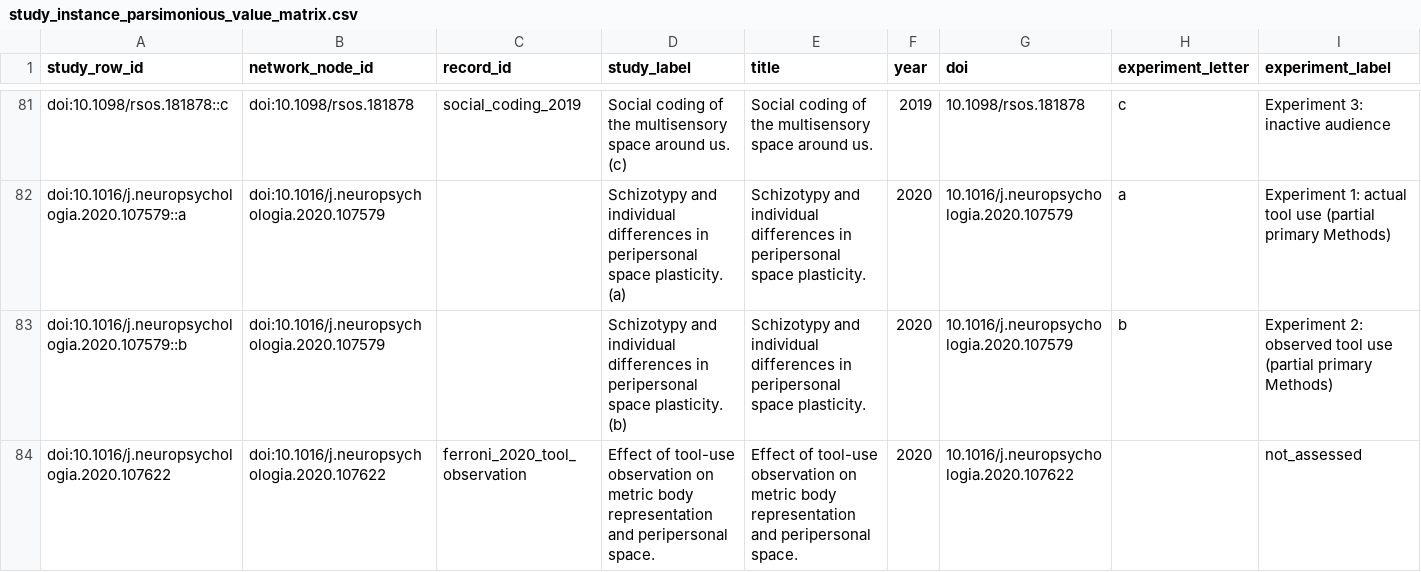
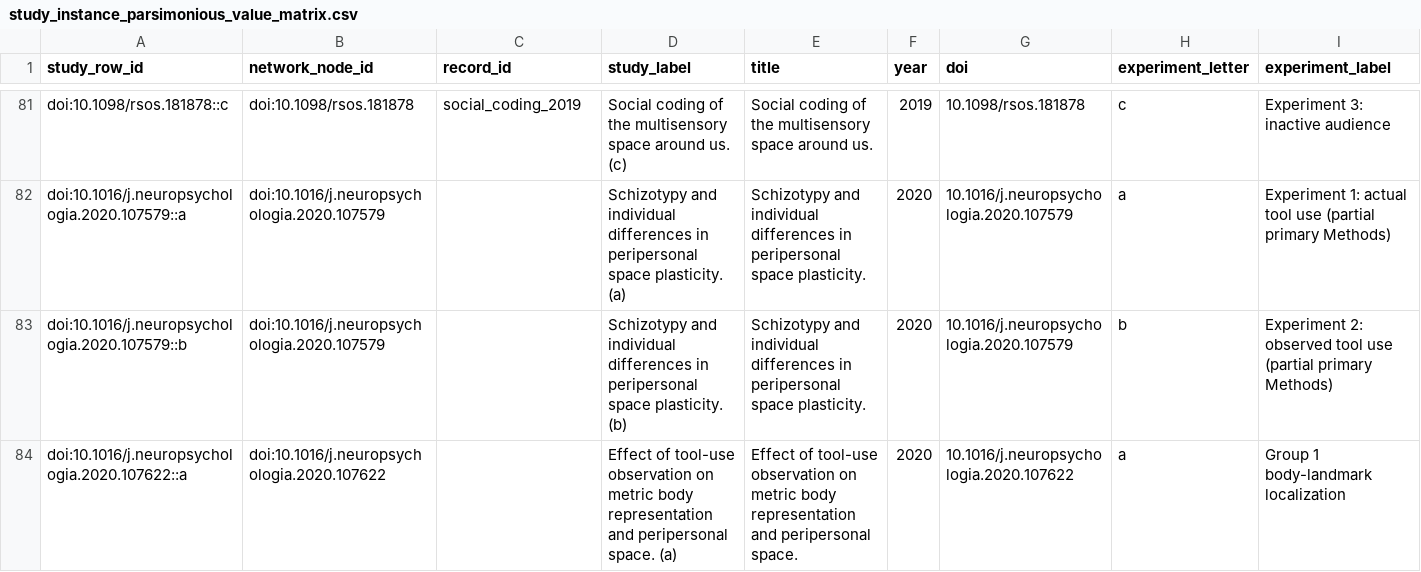
Before and after one commit to GeorgeFejer91/pps-kit, a CSV file: For-AI/research/literature/audiotactile-paper-metadata-audit/publication-parameter-matrix/study_instance_parsimonious_value_matrix.csv, drawn as a sheet; only a part is shown, gaps mark what is left out; removed rows and columns are numbered as before the commit, all else as after; rows hold the shown columns only; the diff covers the shown part only; the diff names each change by its address in the sheet, - before the commit and + after, or states it on an @@ line.

```diff
--- a/For-AI/research/literature/audiotactile-paper-metadata-audit/publication-parameter-matrix/study_instance_parsimonious_value_matrix.csv
+++ b/For-AI/research/literature/audiotactile-paper-metadata-audit/publication-parameter-matrix/study_instance_parsimonious_value_matrix.csv
-row 84: doi:10.1016/j.neuropsychologia.2020.107622 | doi:10.1016/j.neuropsychologia.2020.107622 | ferroni_2020_tool_observation | Effect of tool-use observation on metric body representation and peripersonal space. | Effect of tool-use observation on metric body representation and peripersonal space. | 2020 | 10.1016/j.neuropsychologia.2020.107622 |  | not_assessed
+row 84: doi:10.1016/j.neuropsychologia.2020.107622::a | doi:10.1016/j.neuropsychologia.2020.107622 |  | Effect of tool-use observation on metric body representation and peripersonal space. (a) | Effect of tool-use observation on metric body representation and peripersonal space. | 2020 | 10.1016/j.neuropsychologia.2020.107622 | a | Group 1 body-landmark localization
```
Also changed, not shown: 3 added rows, 1 removed row and 11 edited cells elsewhere in this file, For-AI/research/literature/audiotactile-paper-metadata-audit/publication-parameter-matrix/parsimonious_contract_review_queue.csv, For-AI/research/literature/audiotactile-paper-metadata-audit/publication-parameter-matrix/publication_target_method_validation_gap_matrix.csv, 30 other files.
